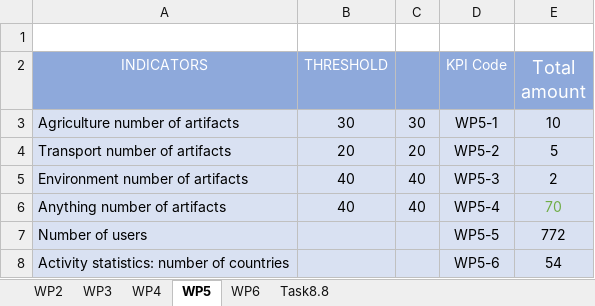
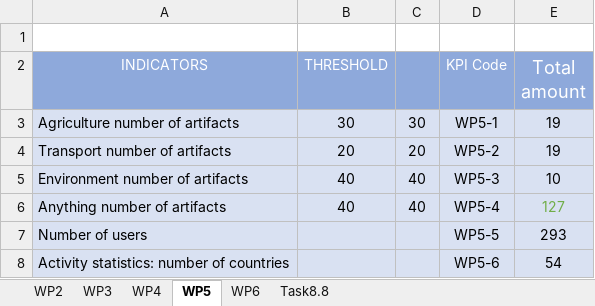
Before and after one commit to ergasap/Smart4AllStats, an Excel workbook: src/data/kpis.xlsx, sheet WP5, drawn as a sheet; values as stored, in another font and other column widths than the file's, no borders; charts and pictures not drawn; the diff names each change by its address in the sheet, - before the commit and + after, or states it on an @@ line.

Commit message:
Changed values in Excel

```diff
--- a/src/data/kpis.xlsx (sheet WP5)
+++ b/src/data/kpis.xlsx (sheet WP5)
-E3 (Total amount): 10
+E3 (Total amount): 19
-E4 (Total amount): 5
+E4 (Total amount): 19
-E5 (Total amount): 2
+E5 (Total amount): 10
-E6 (Total amount): 70
+E6 (Total amount): 127
-E7 (Total amount): 772
+E7 (Total amount): 293
```
Also changed, not shown: charts or pictures.
